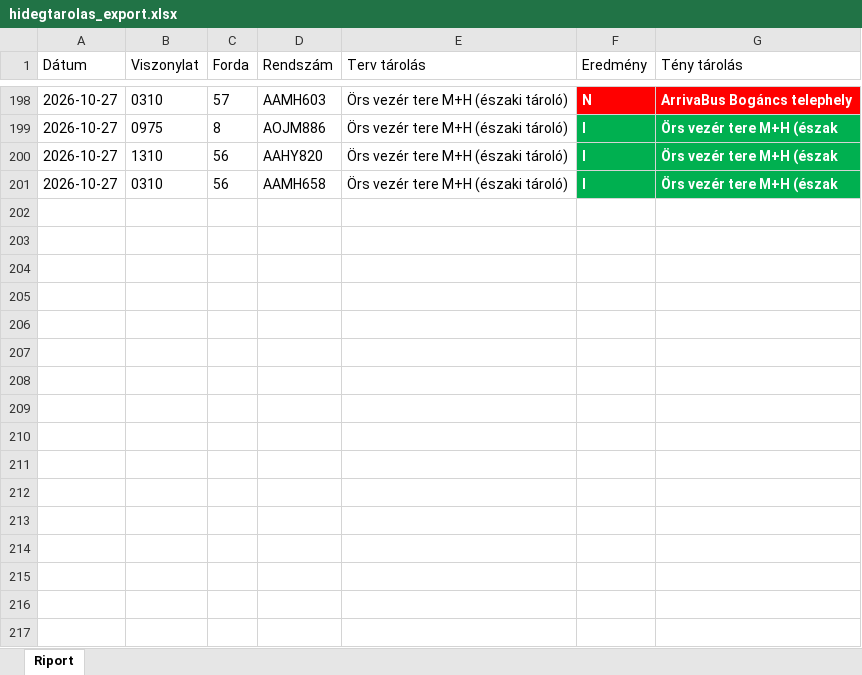
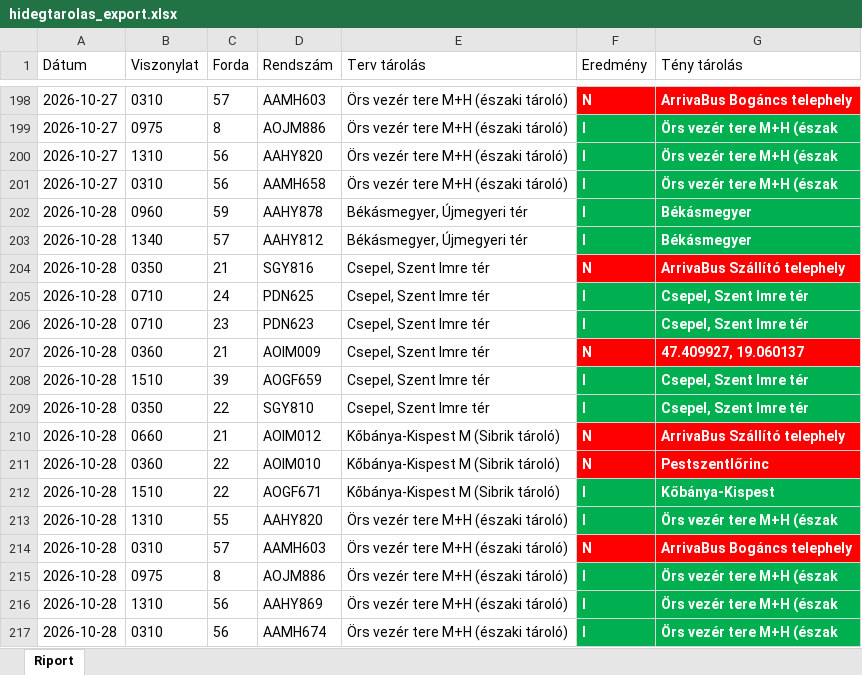
Before and after one commit to owm-a/hidegtarolas, an Excel workbook: data/hidegtarolas_export.xlsx, sheet Riport, drawn as a sheet; only a part is shown, gaps mark what is left out; values as stored, in another font and other column widths than the file's, no borders; the diff names each change by its address in the sheet, - before the commit and + after, or states it on an @@ line.

```diff
--- a/data/hidegtarolas_export.xlsx (sheet Riport)
+++ b/data/hidegtarolas_export.xlsx (sheet Riport)
+row 202: 2026-10-28 | 0960 | 59 | AAHY878 | Békásmegyer, Újmegyeri tér | I | Békásmegyer
+row 203: 2026-10-28 | 1340 | 57 | AAHY812 | Békásmegyer, Újmegyeri tér | I | Békásmegyer
+row 204: 2026-10-28 | 0350 | 21 | SGY816 | Csepel, Szent Imre tér | N | ArrivaBus Szállító telephely
+row 205: 2026-10-28 | 0710 | 24 | PDN625 | Csepel, Szent Imre tér | I | Csepel, Szent Imre tér
+row 206: 2026-10-28 | 0710 | 23 | PDN623 | Csepel, Szent Imre tér | I | Csepel, Szent Imre tér
+row 207: 2026-10-28 | 0360 | 21 | AOIM009 | Csepel, Szent Imre tér | N | 47.409927, 19.060137
+row 208: 2026-10-28 | 1510 | 39 | AOGF659 | Csepel, Szent Imre tér | I | Csepel, Szent Imre tér
+row 209: 2026-10-28 | 0350 | 22 | SGY810 | Csepel, Szent Imre tér | I | Csepel, Szent Imre tér
+row 210: 2026-10-28 | 0660 | 21 | AOIM012 | Kőbánya-Kispest M (Sibrik tároló) | N | ArrivaBus Szállító telephely
+row 211: 2026-10-28 | 0360 | 22 | AOIM010 | Kőbánya-Kispest M (Sibrik tároló) | N | Pestszentlőrinc
+row 212: 2026-10-28 | 1510 | 22 | AOGF671 | Kőbánya-Kispest M (Sibrik tároló) | I | Kőbánya-Kispest
+row 213: 2026-10-28 | 1310 | 55 | AAHY820 | Örs vezér tere M+H (északi tároló) | I | Örs vezér tere M+H (észak
+row 214: 2026-10-28 | 0310 | 57 | AAMH603 | Örs vezér tere M+H (északi tároló) | N | ArrivaBus Bogáncs telephely
+row 215: 2026-10-28 | 0975 | 8 | AOJM886 | Örs vezér tere M+H (északi tároló) | I | Örs vezér tere M+H (észak
+row 216: 2026-10-28 | 1310 | 56 | AAHY869 | Örs vezér tere M+H (északi tároló) | I | Örs vezér tere M+H (észak
+row 217: 2026-10-28 | 0310 | 56 | AAMH674 | Örs vezér tere M+H (északi tároló) | I | Örs vezér tere M+H (észak
```
Also changed, not shown: data/garazstarolas_export.xlsx, 4 other files.
